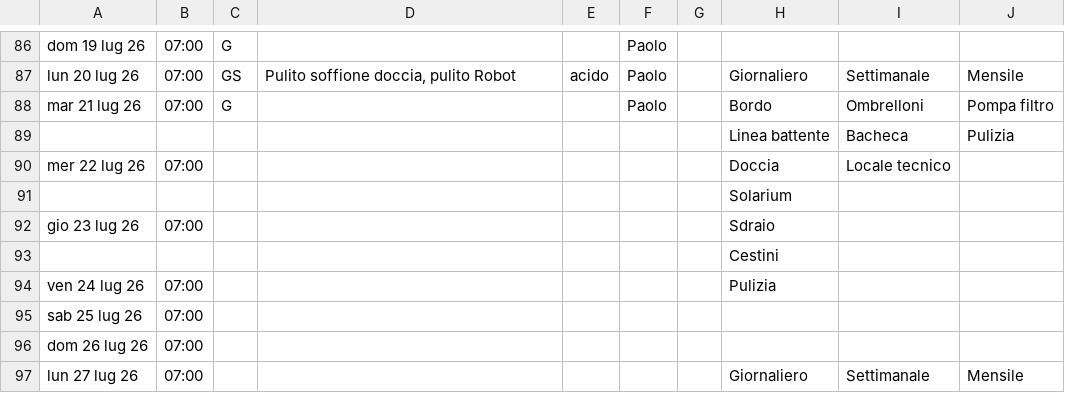
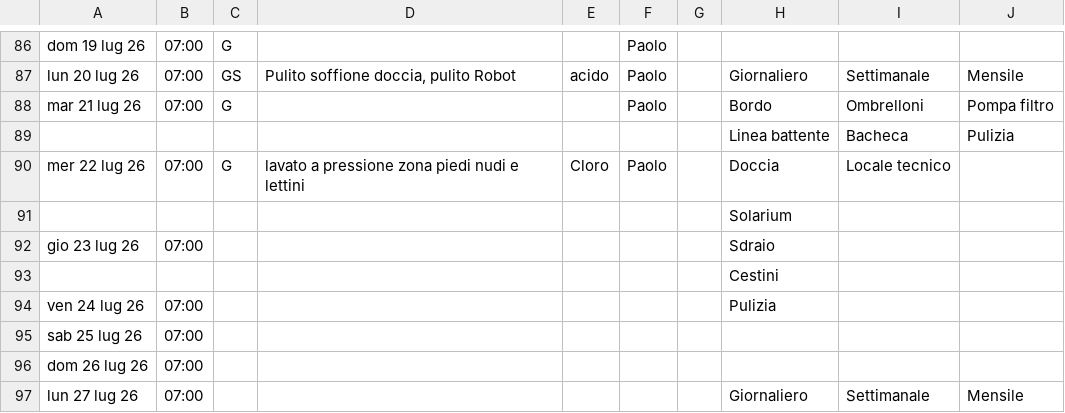
Before and after one commit to paolodelbalio/registrileanfore, a CSV file: REGISTRO PULIZIE PISCINA 2026.csv, drawn as a sheet; only a part is shown, gaps mark what is left out.

Commit message:
Aggiornamento automatico: REGISTRO PULIZIE PISCINA 2026.csv

```diff
--- a/REGISTRO PULIZIE PISCINA 2026.csv
+++ b/REGISTRO PULIZIE PISCINA 2026.csv
@@ -89,3 +89,3 @@ mar 21 lug 26,07:00,G,,,Paolo,,Bordo,Ombrelloni,Pompa filtro
 ,,,,,,,Linea battente,Bacheca,Pulizia
-mer 22 lug 26,07:00,,,,,,Doccia,Locale tecnico,
+mer 22 lug 26,07:00,G,lavato a pressione zona piedi nudi e lettini,Cloro,Paolo,,Doccia,Locale tecnico,
 ,,,,,,,Solarium,,
```
